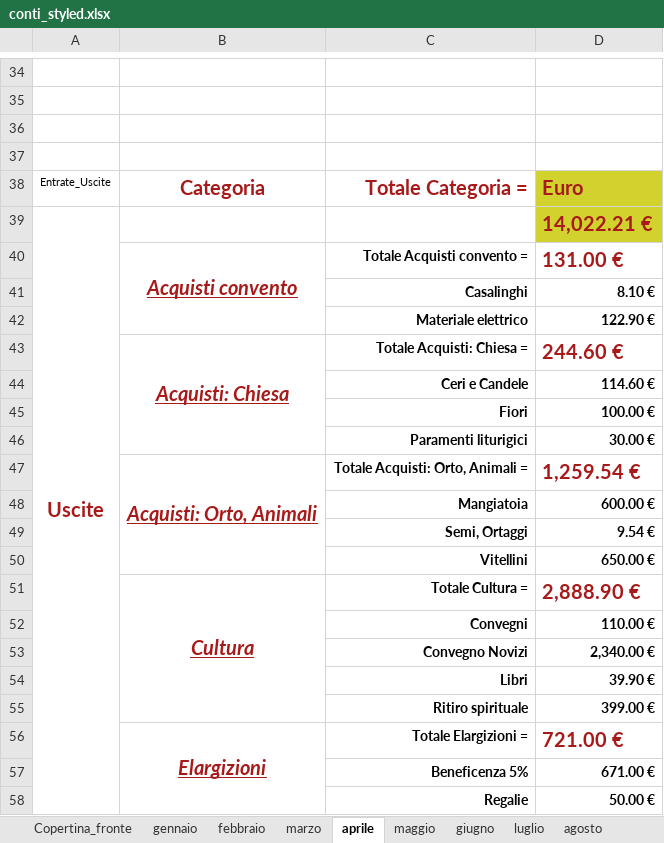
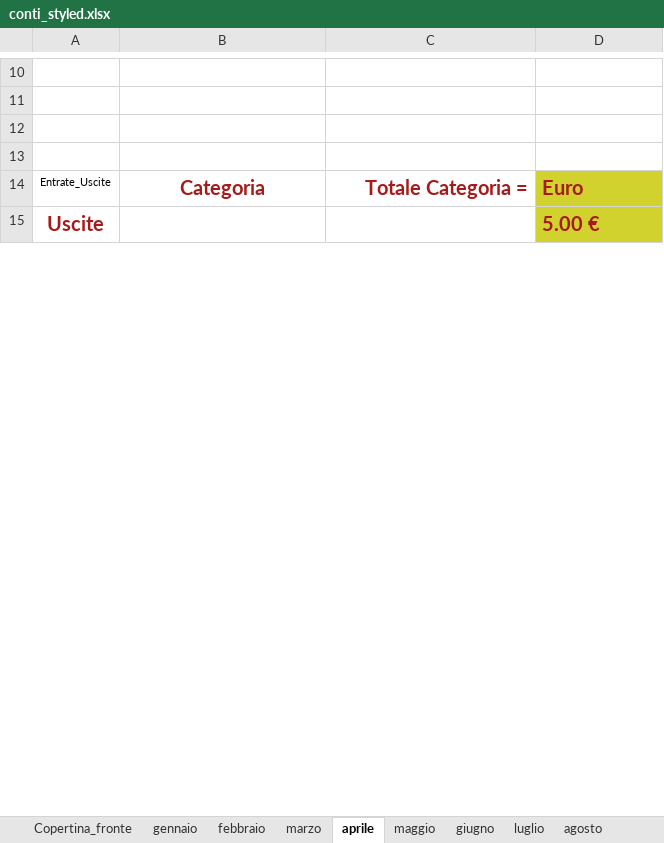
Before and after one commit to fragiaco/python_CONTI_01, an Excel workbook: conti_styled.xlsx, sheet aprile, drawn as a sheet; only a part is shown, gaps mark what is left out; values as stored, in another font and other column widths than the file's, no borders; removed rows and columns are numbered as before the commit, all else as after; the diff covers the shown part only; the diff names each change by its address in the sheet, - before the commit and + after, or states it on an @@ line.

Commit message:
conti convento_workinprogress_Anno_report_Stringvar

```diff
--- a/conti_styled.xlsx (sheet aprile)
+++ b/conti_styled.xlsx (sheet aprile)
-D15: 14,022.21 €
+D15: 5.00 €
-row 40:  | Acquisti convento | Totale Acquisti convento = | 131.00 €
-row 41:  |  | Casalinghi | 8.10 €
-row 42:  |  | Materiale elettrico | 122.90 €
-row 43:  | Acquisti: Chiesa | Totale Acquisti: Chiesa = | 244.60 €
-row 44:  |  | Ceri e Candele | 114.60 €
-row 45:  |  | Fiori | 100.00 €
-row 46:  |  | Paramenti liturigici | 30.00 €
-row 47:  | Acquisti: Orto, Animali | Totale Acquisti: Orto, Animali = | 1,259.54 €
-row 48:  |  | Mangiatoia | 600.00 €
-row 49:  |  | Semi, Ortaggi | 9.54 €
-row 50:  |  | Vitellini | 650.00 €
-row 51:  | Cultura | Totale Cultura = | 2,888.90 €
-row 52:  |  | Convegni | 110.00 €
-row 53:  |  | Convegno Novizi | 2,340.00 €
-row 54:  |  | Libri | 39.90 €
-row 55:  |  | Ritiro spirituale | 399.00 €
-row 56:  | Elargizioni | Totale Elargizioni = | 721.00 €
-row 57:  |  | Beneficenza 5% | 671.00 €
-row 58:  |  | Regalie | 50.00 €
```
Also changed, not shown: 3 added rows, 57 removed rows and 7 edited cells elsewhere in this sheet, sheet Tab_Uscite, sheet novembre, sheet gennaio, sheet febbraio, sheet giugno, sheet dicembre, 9 more sheets, conti_camerino_styled.xlsx, 2 other files.
